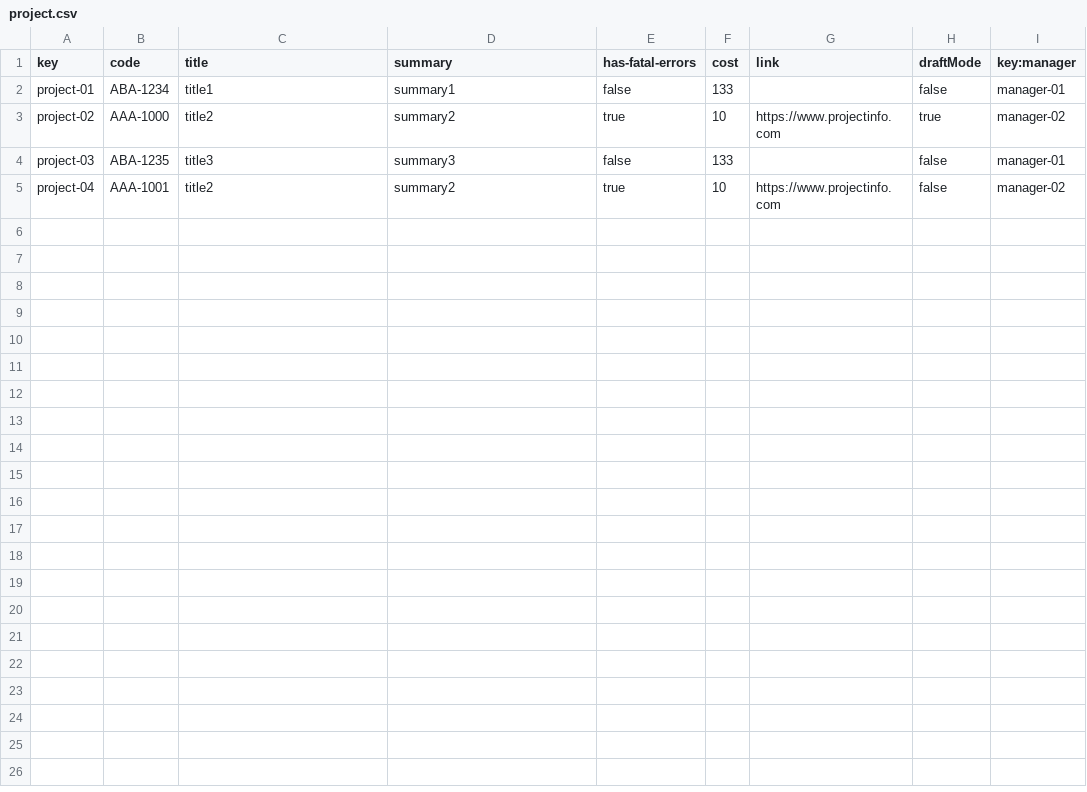
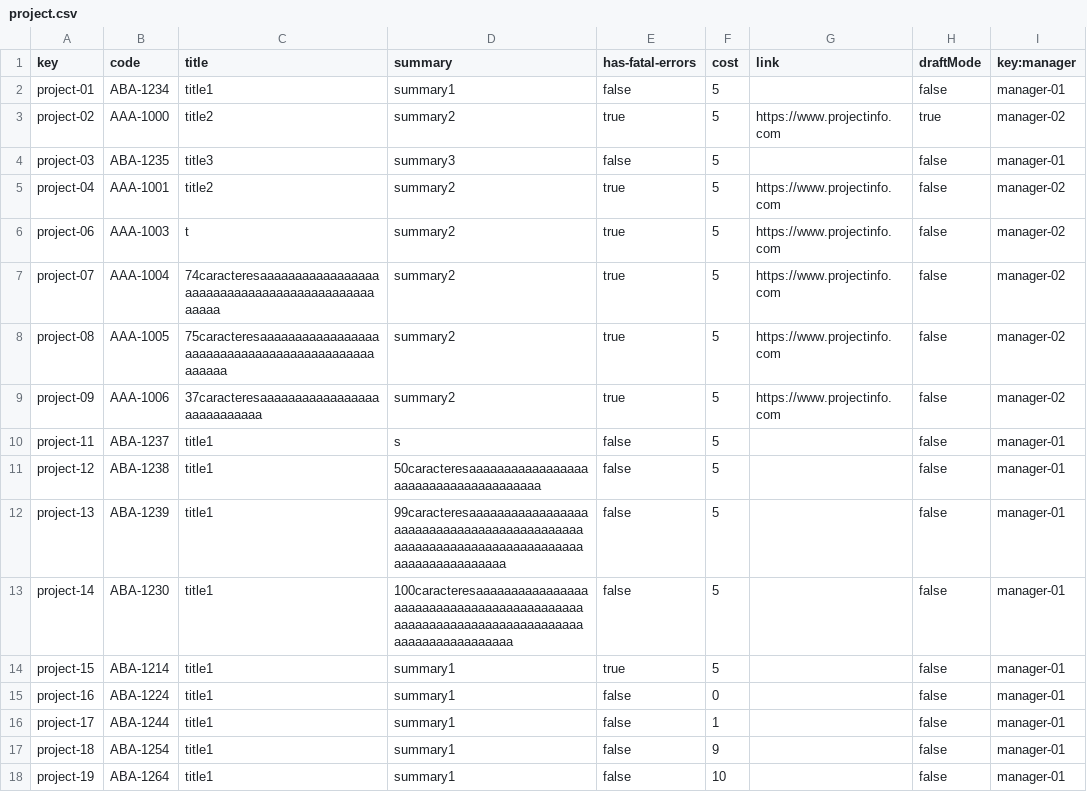
Before and after one commit to pabpergas/DP2, a CSV file: src/main/webapp/WEB-INF/resources/sample-data/project.csv, drawn as a sheet.

Commit message:
arreglo en project y su csv

```diff
--- a/src/main/webapp/WEB-INF/resources/sample-data/project.csv
+++ b/src/main/webapp/WEB-INF/resources/sample-data/project.csv
@@ -1,5 +1,18 @@
 key,code,title,summary,has-fatal-errors,cost,link,draftMode,key:manager
-project-01,ABA-1234,title1,summary1,false,133,,false,manager-01
-project-02,AAA-1000,title2,summary2,true,10,https://www.projectinfo.com,true,manager-02
-project-03,ABA-1235,title3,summary3,false,133,,false,manager-01
-project-04,AAA-1001,title2,summary2,true,10,https://www.projectinfo.com,false,manager-02
+project-01,ABA-1234,title1,summary1,false,5,,false,manager-01
+project-02,AAA-1000,title2,summary2,true,5,https://www.projectinfo.com,true,manager-02
+project-03,ABA-1235,title3,summary3,false,5,,false,manager-01
+project-04,AAA-1001,title2,summary2,true,5,https://www.projectinfo.com,false,manager-02
+project-06,AAA-1003,t,summary2,true,5,https://www.projectinfo.com,false,manager-02
+project-07,AAA-1004,74caracteresaaaaaaaaaaaaaaaaaaaaaaaaaaaaaaaaaaaaaaaaaaaaaaaaa,summary2,true,5,https://www.projectinfo.com,false,manager-02
+project-08,AAA-1005,75caracteresaaaaaaaaaaaaaaaaaaaaaaaaaaaaaaaaaaaaaaaaaaaaaaaaaa,summary2,true,5,https://www.projectinfo.com,false,manager-02
+project-09,AAA-1006,37caracteresaaaaaaaaaaaaaaaaaaaaaaaaaaaa,summary2,true,5,https://www.projectinfo.com,false,manager-02
+project-11,ABA-1237,title1,s,false,5,,false,manager-01
+project-12,ABA-1238,title1,50caracteresaaaaaaaaaaaaaaaaaaaaaaaaaaaaaaaaaaaaaa,false,5,,false,manager-01
+project-13,ABA-1239,title1,99caracteresaaaaaaaaaaaaaaaaaaaaaaaaaaaaaaaaaaaaaaaaaaaaaaaaaaaaaaaaaaaaaaaaaaaaaaaaaaaaaaaaaaaaaaa,false,5,,false,manager-01
+project-14,ABA-1230,title1,100caracteresaaaaaaaaaaaaaaaaaaaaaaaaaaaaaaaaaaaaaaaaaaaaaaaaaaaaaaaaaaaaaaaaaaaaaaaaaaaaaaaaaaaaaaa,false,5,,false,manager-01
+project-15,ABA-1214,title1,summary1,true,5,,false,manager-01
+project-16,ABA-1224,title1,summary1,false,0,,false,manager-01
+project-17,ABA-1244,title1,summary1,false,1,,false,manager-01
+project-18,ABA-1254,title1,summary1,false,9,,false,manager-01
+project-19,ABA-1264,title1,summary1,false,10,,false,manager-01
```
Also changed, not shown: 1 other file.
